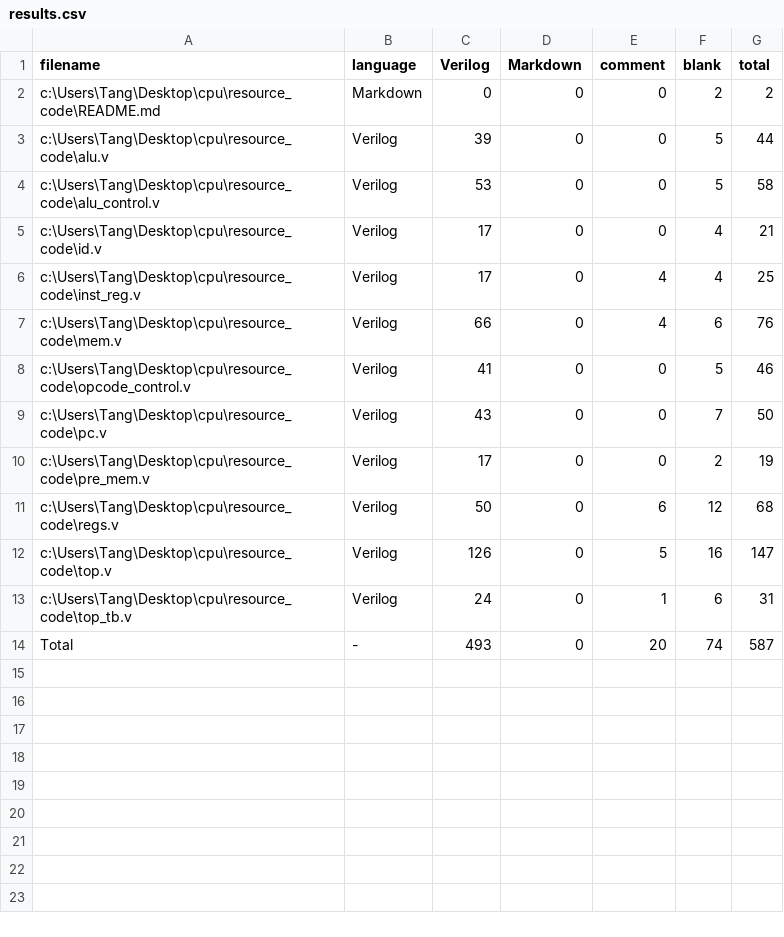
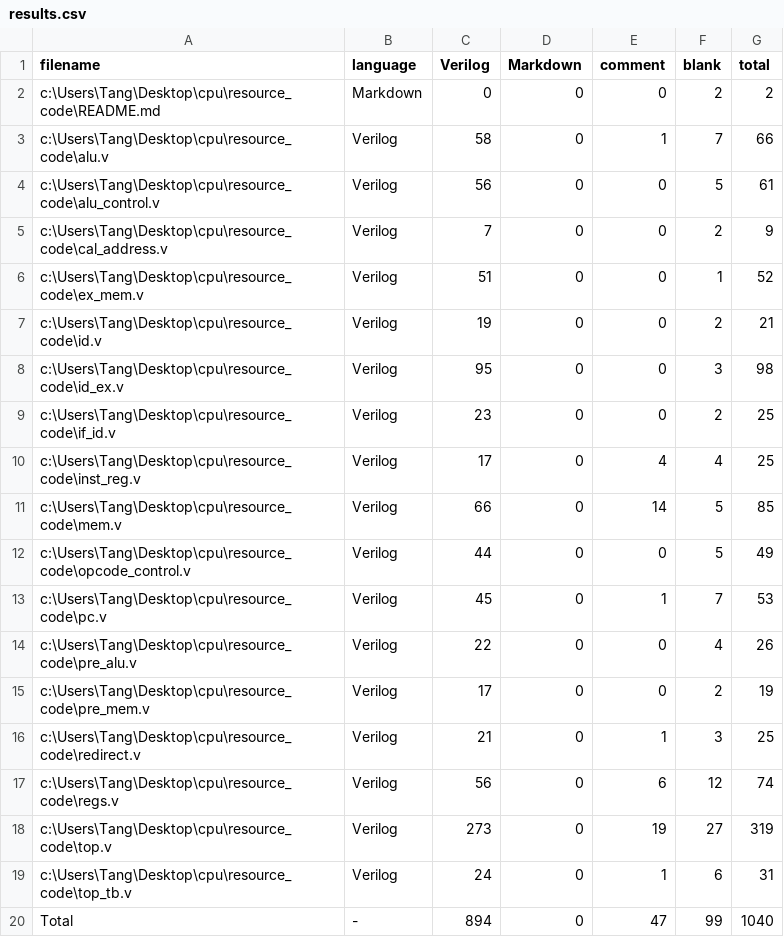
Before and after one commit to chnjstyj/nscscc-mips-cpu, a CSV file: resource_code/.VSCodeCounter/results.csv, drawn as a sheet.

```diff
--- a/resource_code/.VSCodeCounter/results.csv
+++ b/resource_code/.VSCodeCounter/results.csv
@@ -2,13 +2,19 @@
 "c:\Users\Tang\Desktop\cpu\resource_code\README.md", "Markdown", 0, 0, 0, 2, 2
-"c:\Users\Tang\Desktop\cpu\resource_code\alu.v", "Verilog", 39, 0, 0, 5, 44
-"c:\Users\Tang\Desktop\cpu\resource_code\alu_control.v", "Verilog", 53, 0, 0, 5, 58
-"c:\Users\Tang\Desktop\cpu\resource_code\id.v", "Verilog", 17, 0, 0, 4, 21
+"c:\Users\Tang\Desktop\cpu\resource_code\alu.v", "Verilog", 58, 0, 1, 7, 66
+"c:\Users\Tang\Desktop\cpu\resource_code\alu_control.v", "Verilog", 56, 0, 0, 5, 61
+"c:\Users\Tang\Desktop\cpu\resource_code\cal_address.v", "Verilog", 7, 0, 0, 2, 9
+"c:\Users\Tang\Desktop\cpu\resource_code\ex_mem.v", "Verilog", 51, 0, 0, 1, 52
+"c:\Users\Tang\Desktop\cpu\resource_code\id.v", "Verilog", 19, 0, 0, 2, 21
+"c:\Users\Tang\Desktop\cpu\resource_code\id_ex.v", "Verilog", 95, 0, 0, 3, 98
+"c:\Users\Tang\Desktop\cpu\resource_code\if_id.v", "Verilog", 23, 0, 0, 2, 25
 "c:\Users\Tang\Desktop\cpu\resource_code\inst_reg.v", "Verilog", 17, 0, 4, 4, 25
-"c:\Users\Tang\Desktop\cpu\resource_code\mem.v", "Verilog", 66, 0, 4, 6, 76
-"c:\Users\Tang\Desktop\cpu\resource_code\opcode_control.v", "Verilog", 41, 0, 0, 5, 46
-"c:\Users\Tang\Desktop\cpu\resource_code\pc.v", "Verilog", 43, 0, 0, 7, 50
+"c:\Users\Tang\Desktop\cpu\resource_code\mem.v", "Verilog", 66, 0, 14, 5, 85
+"c:\Users\Tang\Desktop\cpu\resource_code\opcode_control.v", "Verilog", 44, 0, 0, 5, 49
+"c:\Users\Tang\Desktop\cpu\resource_code\pc.v", "Verilog", 45, 0, 1, 7, 53
+"c:\Users\Tang\Desktop\cpu\resource_code\pre_alu.v", "Verilog", 22, 0, 0, 4, 26
 "c:\Users\Tang\Desktop\cpu\resource_code\pre_mem.v", "Verilog", 17, 0, 0, 2, 19
-"c:\Users\Tang\Desktop\cpu\resource_code\regs.v", "Verilog", 50, 0, 6, 12, 68
-"c:\Users\Tang\Desktop\cpu\resource_code\top.v", "Verilog", 126, 0, 5, 16, 147
+"c:\Users\Tang\Desktop\cpu\resource_code\redirect.v", "Verilog", 21, 0, 1, 3, 25
+"c:\Users\Tang\Desktop\cpu\resource_code\regs.v", "Verilog", 56, 0, 6, 12, 74
+"c:\Users\Tang\Desktop\cpu\resource_code\top.v", "Verilog", 273, 0, 19, 27, 319
 "c:\Users\Tang\Desktop\cpu\resource_code\top_tb.v", "Verilog", 24, 0, 1, 6, 31
-"Total", "-", 493, 0, 20, 74, 587
+"Total", "-", 894, 0, 47, 99, 1040
```
Also changed, not shown: 9 other files.
